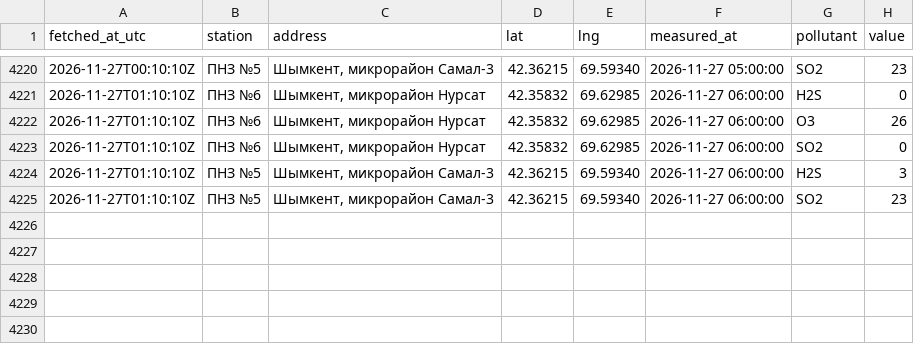
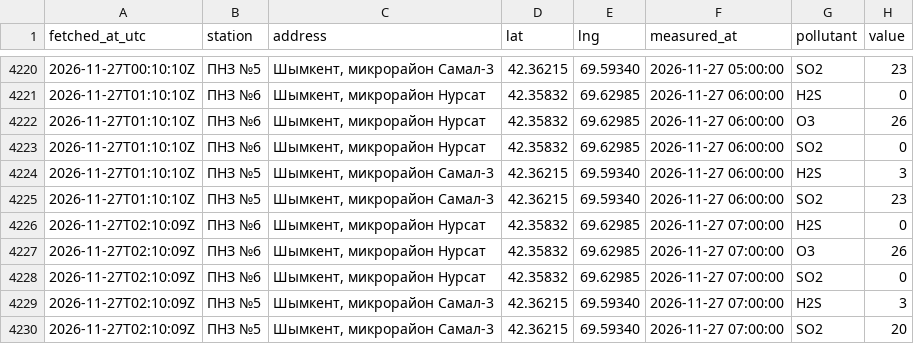
Before and after one commit to SanDav2011/atyrau-air, a CSV file: data/shymkent/stations.csv, drawn as a sheet; only a part is shown, gaps mark what is left out.

```diff
--- a/data/shymkent/stations.csv
+++ b/data/shymkent/stations.csv
@@ -4225 +4225,6 @@
 2026-11-27T01:10:10Z,ПНЗ №5,"Шымкент, микрорайон Самал-3",42.36215,69.59340,2026-11-27 06:00:00,SO2,23
+2026-11-27T02:10:09Z,ПНЗ №6,"Шымкент, микрорайон Нурсат",42.35832,69.62985,2026-11-27 07:00:00,H2S,0
+2026-11-27T02:10:09Z,ПНЗ №6,"Шымкент, микрорайон Нурсат",42.35832,69.62985,2026-11-27 07:00:00,O3,26
+2026-11-27T02:10:09Z,ПНЗ №6,"Шымкент, микрорайон Нурсат",42.35832,69.62985,2026-11-27 07:00:00,SO2,0
+2026-11-27T02:10:09Z,ПНЗ №5,"Шымкент, микрорайон Самал-3",42.36215,69.59340,2026-11-27 07:00:00,H2S,3
+2026-11-27T02:10:09Z,ПНЗ №5,"Шымкент, микрорайон Самал-3",42.36215,69.59340,2026-11-27 07:00:00,SO2,20
```
Also changed, not shown: data/aktau/stations.csv, data/kyzylorda/stations.csv, 37 other files.
